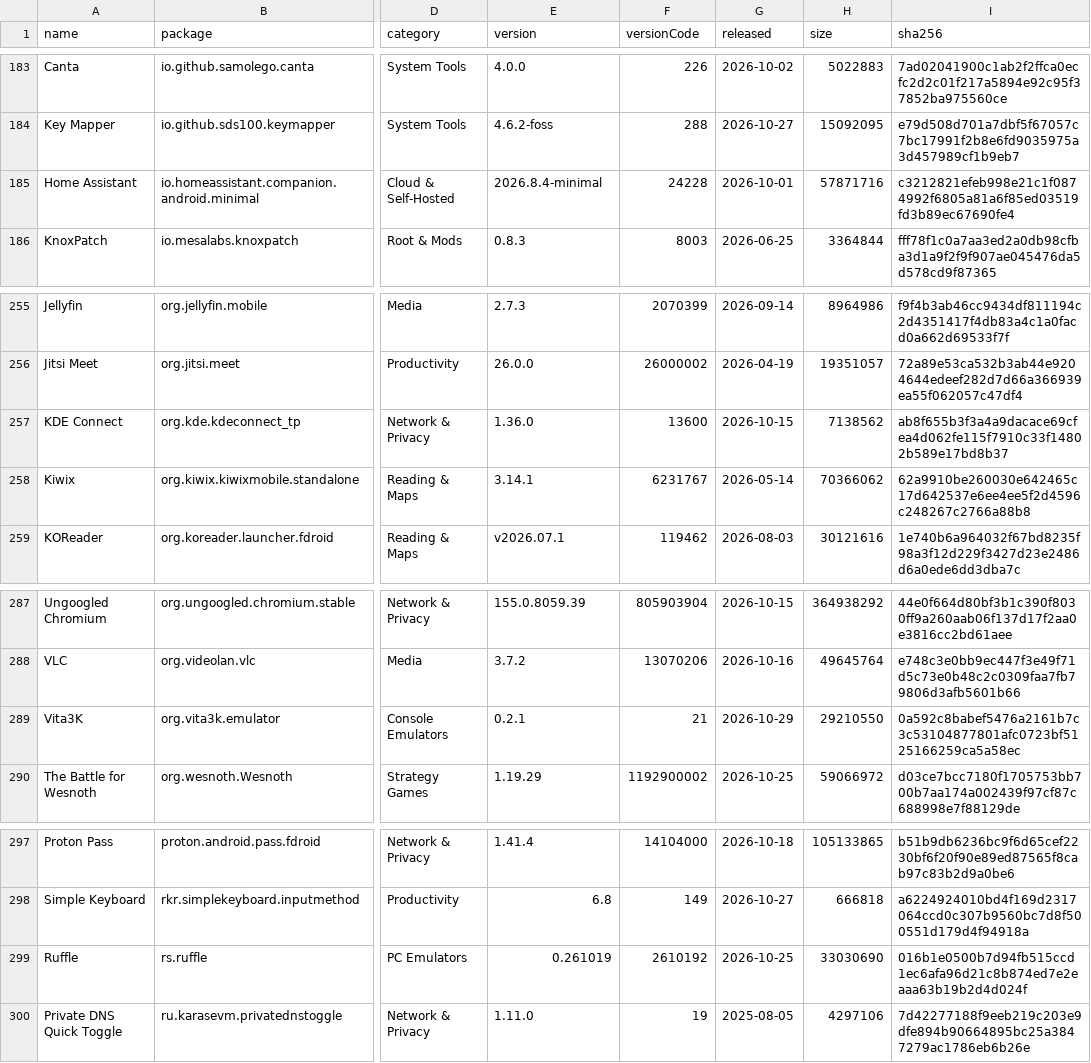
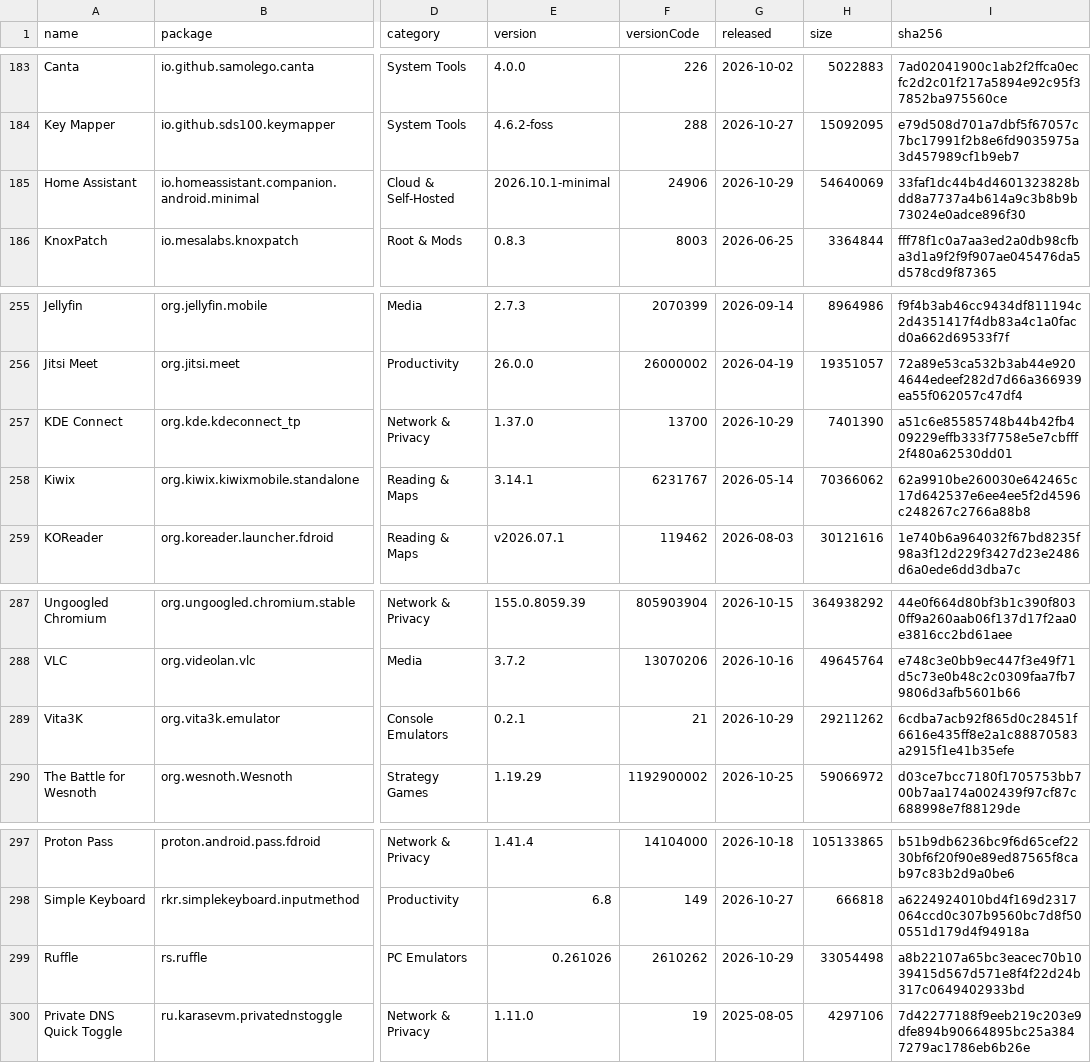
Before and after one commit to 2113apps/verified-android-apps, a CSV file: apps.csv, drawn as a sheet; only a part is shown, gaps mark what is left out; the diff covers the shown part only; the diff names each change by its address in the sheet, - before the commit and + after, or states it on an @@ line.

```diff
--- a/apps.csv
+++ b/apps.csv
-E185 (version): 2026.8.4-minimal
+E185 (version): 2026.10.1-minimal
-F185 (versionCode): 24228
+F185 (versionCode): 24906
-G185 (released): 2026-10-01
+G185 (released): 2026-10-29
-H185 (size): 57871716
+H185 (size): 54640069
-I185 (sha256): c3212821efeb998e21c1f0874992f6805a81a6f85ed03519fd3b89ec67690fe4
+I185 (sha256): 33faf1dc44b4d4601323828bdd8a7737a4b614a9c3b8b9b73024e0adce896f30
-E257 (version): 1.36.0
+E257 (version): 1.37.0
-F257 (versionCode): 13600
+F257 (versionCode): 13700
-G257 (released): 2026-10-15
+G257 (released): 2026-10-29
-H257 (size): 7138562
+H257 (size): 7401390
-I257 (sha256): ab8f655b3f3a4a9dacace69cfea4d062fe115f7910c33f14802b589e17bd8b37
+I257 (sha256): a51c6e85585748b44b42fb409229effb333f7758e5e7cbfff2f480a62530dd01
-H289 (size): 29210550
+H289 (size): 29211262
-I289 (sha256): 0a592c8babef5476a2161b7c3c53104877801afc0723bf5125166259ca5a58ec
+I289 (sha256): 6cdba7acb92f865d0c28451f6616e435ff8e2a1c88870583a2915f1e41b35efe
-E299 (version): 0.261019
+E299 (version): 0.261026
-F299 (versionCode): 2610192
+F299 (versionCode): 2610262
-G299 (released): 2026-10-25
+G299 (released): 2026-10-29
-H299 (size): 33030690
+H299 (size): 33054498
-I299 (sha256): 016b1e0500b7d94fb515ccd1ec6afa96d21c8b874ed7e2eaaa63b19b2d4d024f
+I299 (sha256): a8b22107a65bc3eacec70b1039415d567d571e8f4f22d24b317c0649402933bd
```
Also changed, not shown: 28 edited cells elsewhere in this file, 1 other file.
